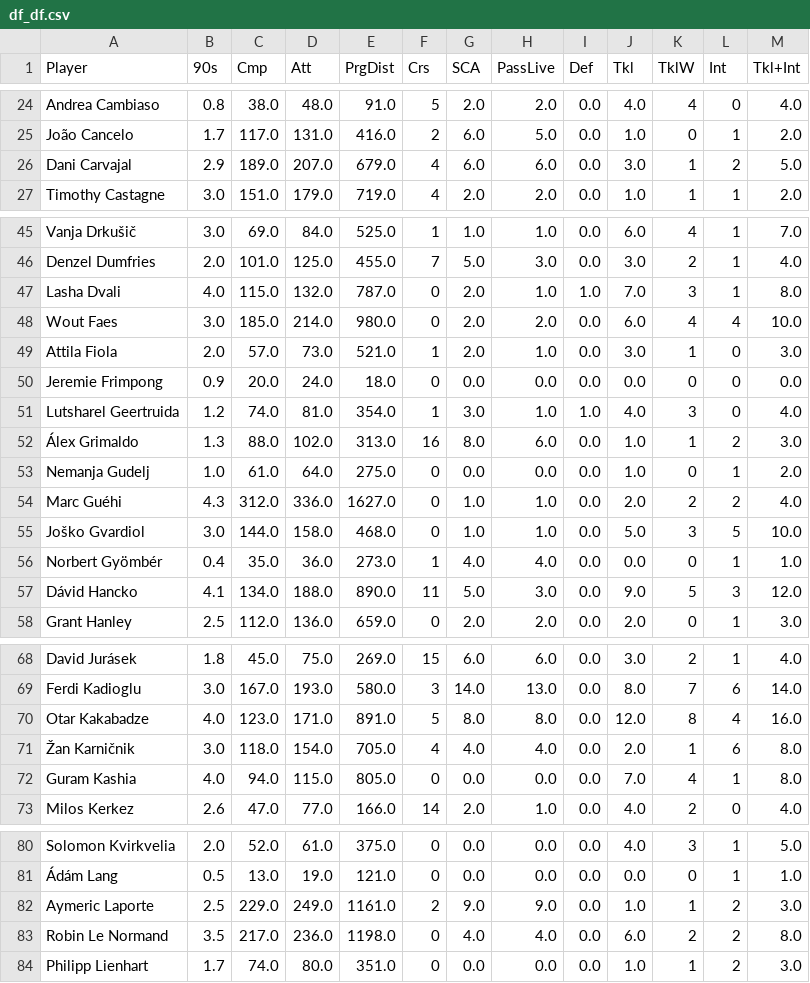
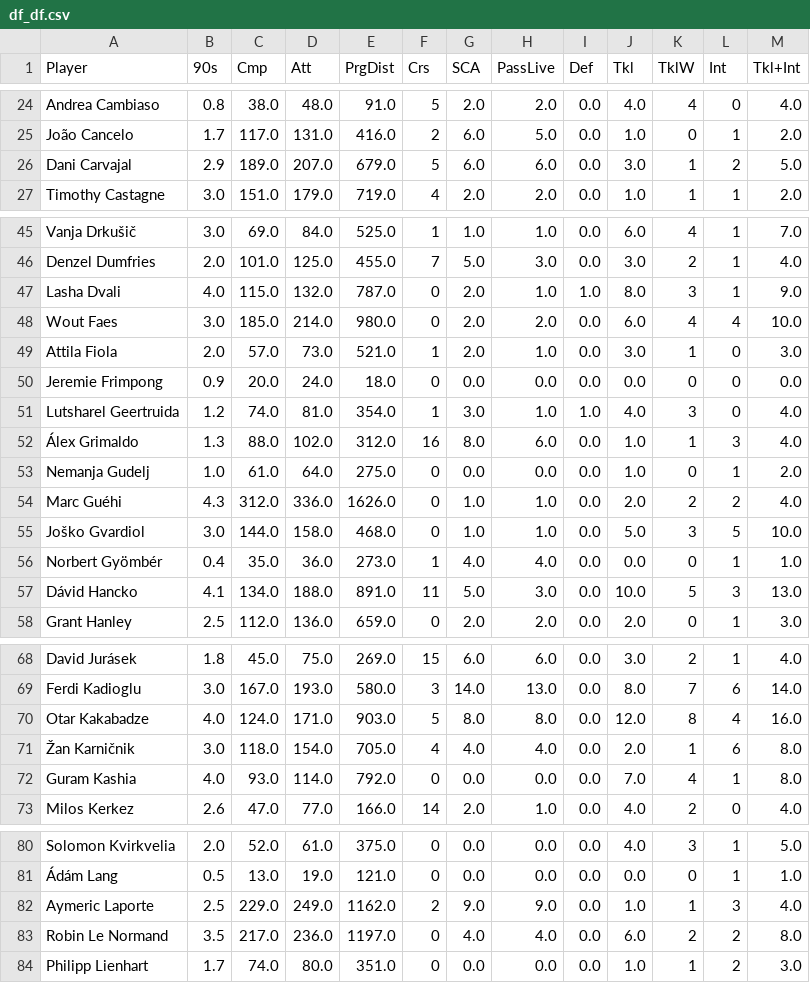
Before and after one commit to aashishops/Euros-Footistics, a CSV file: FInal_DF/df/df_df.csv, drawn as a sheet; only a part is shown, gaps mark what is left out; the diff covers the shown part only.

```diff
--- a/FInal_DF/df/df_df.csv
+++ b/FInal_DF/df/df_df.csv
@@ -25,3 +25,3 @@ Andrea Cambiaso,0.8,38.0,48.0,91.0,5,2.0,2.0,0.0,4.0,4,0,4.0
 João Cancelo,1.7,117.0,131.0,416.0,2,6.0,5.0,0.0,1.0,0,1,2.0
-Dani Carvajal,2.9,189.0,207.0,679.0,4,6.0,6.0,0.0,3.0,1,2,5.0
+Dani Carvajal,2.9,189.0,207.0,679.0,5,6.0,6.0,0.0,3.0,1,2,5.0
 Timothy Castagne,3.0,151.0,179.0,719.0,4,2.0,2.0,0.0,1.0,1,1,2.0
@@ -46,3 +46,3 @@ Vanja Drkušič,3.0,69.0,84.0,525.0,1,1.0,1.0,0.0,6.0,4,1,7.0
 Denzel Dumfries,2.0,101.0,125.0,455.0,7,5.0,3.0,0.0,3.0,2,1,4.0
-Lasha Dvali,4.0,115.0,132.0,787.0,0,2.0,1.0,1.0,7.0,3,1,8.0
+Lasha Dvali,4.0,115.0,132.0,787.0,0,2.0,1.0,1.0,8.0,3,1,9.0
 Wout Faes,3.0,185.0,214.0,980.0,0,2.0,2.0,0.0,6.0,4,4,10.0
@@ -51,8 +51,8 @@ Jeremie Frimpong,0.9,20.0,24.0,18.0,0,0.0,0.0,0.0,0.0,0,0,0.0
 Lutsharel Geertruida,1.2,74.0,81.0,354.0,1,3.0,1.0,1.0,4.0,3,0,4.0
-Álex Grimaldo,1.3,88.0,102.0,313.0,16,8.0,6.0,0.0,1.0,1,2,3.0
+Álex Grimaldo,1.3,88.0,102.0,312.0,16,8.0,6.0,0.0,1.0,1,3,4.0
 Nemanja Gudelj,1.0,61.0,64.0,275.0,0,0.0,0.0,0.0,1.0,0,1,2.0
-Marc Guéhi,4.3,312.0,336.0,1627.0,0,1.0,1.0,0.0,2.0,2,2,4.0
+Marc Guéhi,4.3,312.0,336.0,1626.0,0,1.0,1.0,0.0,2.0,2,2,4.0
 Joško Gvardiol,3.0,144.0,158.0,468.0,0,1.0,1.0,0.0,5.0,3,5,10.0
 Norbert Gyömbér,0.4,35.0,36.0,273.0,1,4.0,4.0,0.0,0.0,0,1,1.0
-Dávid Hancko,4.1,134.0,188.0,890.0,11,5.0,3.0,0.0,9.0,5,3,12.0
+Dávid Hancko,4.1,134.0,188.0,891.0,11,5.0,3.0,0.0,10.0,5,3,13.0
 Grant Hanley,2.5,112.0,136.0,659.0,0,2.0,2.0,0.0,2.0,0,1,3.0
@@ -69,5 +69,5 @@ David Jurásek,1.8,45.0,75.0,269.0,15,6.0,6.0,0.0,3.0,2,1,4.0
 Ferdi Kadioglu,3.0,167.0,193.0,580.0,3,14.0,13.0,0.0,8.0,7,6,14.0
-Otar Kakabadze,4.0,123.0,171.0,891.0,5,8.0,8.0,0.0,12.0,8,4,16.0
+Otar Kakabadze,4.0,124.0,171.0,903.0,5,8.0,8.0,0.0,12.0,8,4,16.0
 Žan Karničnik,3.0,118.0,154.0,705.0,4,4.0,4.0,0.0,2.0,1,6,8.0
-Guram Kashia,4.0,94.0,115.0,805.0,0,0.0,0.0,0.0,7.0,4,1,8.0
+Guram Kashia,4.0,93.0,114.0,792.0,0,0.0,0.0,0.0,7.0,4,1,8.0
 Milos Kerkez,2.6,47.0,77.0,166.0,14,2.0,1.0,0.0,4.0,2,0,4.0
@@ -81,4 +81,4 @@ Solomon Kvirkvelia,2.0,52.0,61.0,375.0,0,0.0,0.0,0.0,4.0,3,1,5.0
 Ádám Lang,0.5,13.0,19.0,121.0,0,0.0,0.0,0.0,0.0,0,1,1.0
-Aymeric Laporte,2.5,229.0,249.0,1161.0,2,9.0,9.0,0.0,1.0,1,2,3.0
-Robin Le Normand,3.5,217.0,236.0,1198.0,0,4.0,4.0,0.0,6.0,2,2,8.0
+Aymeric Laporte,2.5,229.0,249.0,1162.0,2,9.0,9.0,0.0,1.0,1,3,4.0
+Robin Le Normand,3.5,217.0,236.0,1197.0,0,4.0,4.0,0.0,6.0,2,2,8.0
 Philipp Lienhart,1.7,74.0,80.0,351.0,0,0.0,0.0,0.0,1.0,1,2,3.0
```
Also changed, not shown: 6 edited cells elsewhere in this file, FInal_DF/df/fw_df.csv, FInal_DF/df/mf_df.csv.
